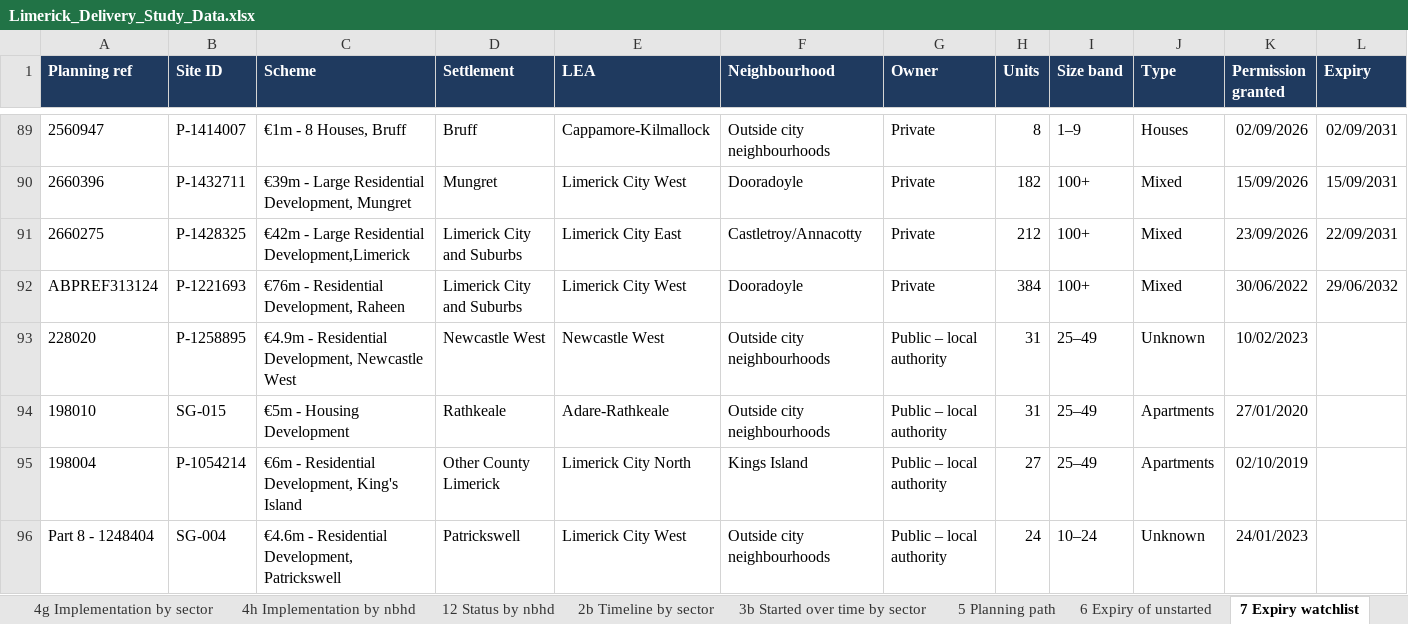
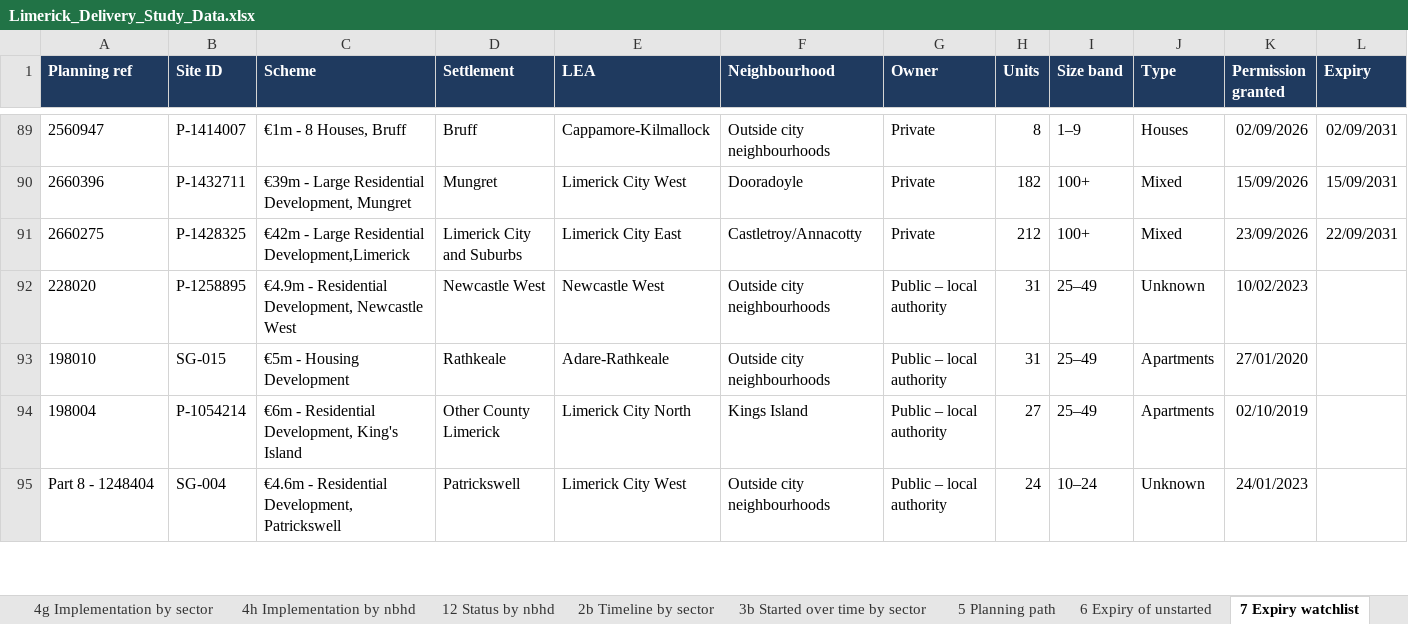
Before and after one commit to jaymes88/data, an Excel workbook: limerick_pipeline/delivery_study/Limerick_Delivery_Study_Data.xlsx, sheet 7 Expiry watchlist, drawn as a sheet; only a part is shown, gaps mark what is left out; values as stored, in another font and other column widths than the file's, no borders; rows hold the shown columns only; the diff names each change by its address in the sheet, - before the commit and + after, or states it on an @@ line.

```diff
--- a/limerick_pipeline/delivery_study/Limerick_Delivery_Study_Data.xlsx (sheet 7 Expiry watchlist)
+++ b/limerick_pipeline/delivery_study/Limerick_Delivery_Study_Data.xlsx (sheet 7 Expiry watchlist)
-row 92: ABPREF313124 | P-1221693 | €76m - Residential Development, Raheen | Limerick City and Suburbs | Limerick City West | Dooradoyle | Private | 384 | 100+ | Mixed | 30/06/2022 | 29/06/2032
```
Also changed, not shown: sheet Status (live), sheet Schemes, sheet 4g Implementation by sector, sheet 4f Implementation by owner, sheet 4d Implementation by route, sheet 4c Implementation by type, 14 more sheets, 14 other files.
